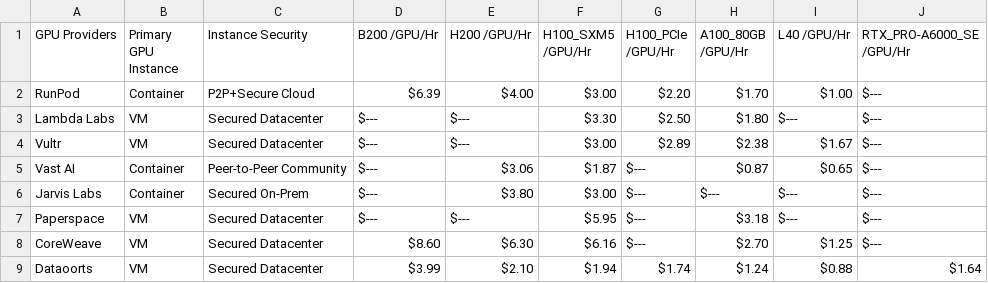
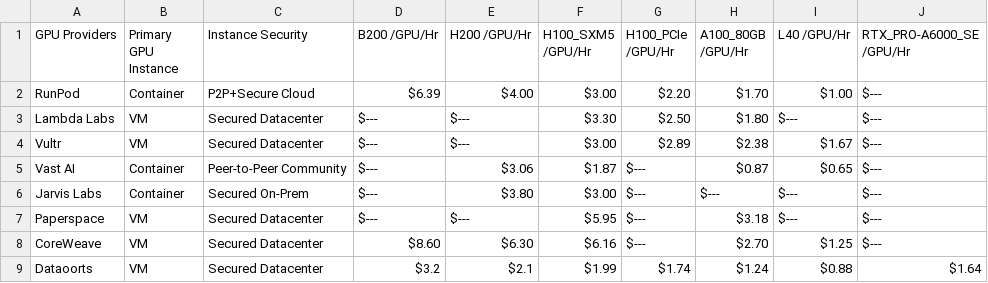
Before and after one commit to DATAOORTS/pricing, a CSV file: comparison.csv, drawn as a sheet.

Commit message:
Update comparison.csv

```diff
--- a/comparison.csv
+++ b/comparison.csv
@@ -8,2 +8,2 @@ Paperspace,VM,Secured Datacenter,$---,$---,$5.95,$---,$3.18,$---,$---
 CoreWeave,VM,Secured Datacenter,$8.60,$6.30,$6.16,$---,$2.70,$1.25,$---
-Dataoorts,VM,Secured Datacenter,$3.99,$2.10,$1.94,$1.74,$1.24,$0.88,$1.64
+Dataoorts,VM,Secured Datacenter,$3.2,$2.1,$1.99,$1.74,$1.24,$0.88,$1.64
```
